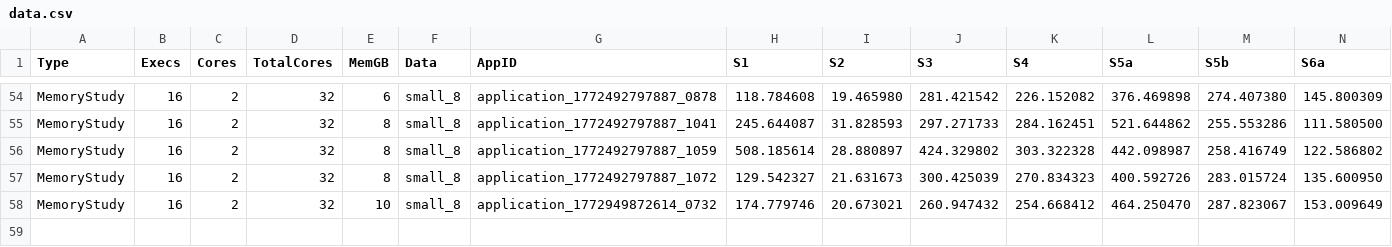
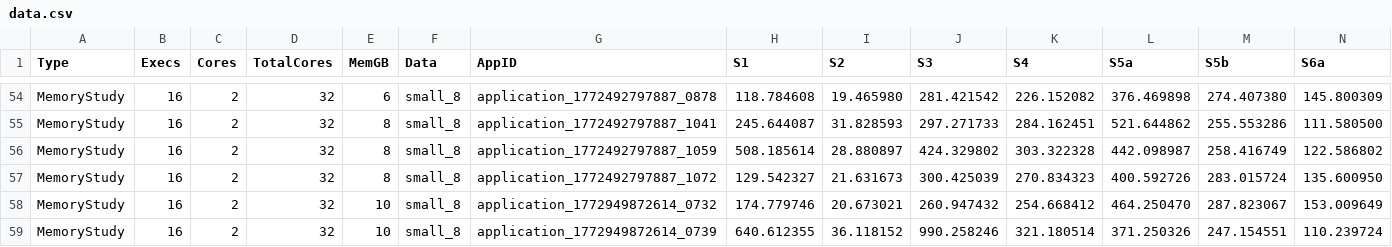
Before and after one commit to ChethanPutran/SSDS, a CSV file: data/data.csv, drawn as a sheet; only a part is shown, gaps mark what is left out; rows hold the shown columns only; the diff names each change by its address in the sheet, - before the commit and + after, or states it on an @@ line.

Commit message:
Add new MemoryStudy entry to data.csv

```diff
--- a/data/data.csv
+++ b/data/data.csv
+row 59: MemoryStudy | 16 | 2 | 32 | 10 | small_8 | application_1772949872614_0739 | 640.612355 | 36.118152 | 990.258246 | 321.180514 | 371.250326 | 247.154551 | 110.239724
```
